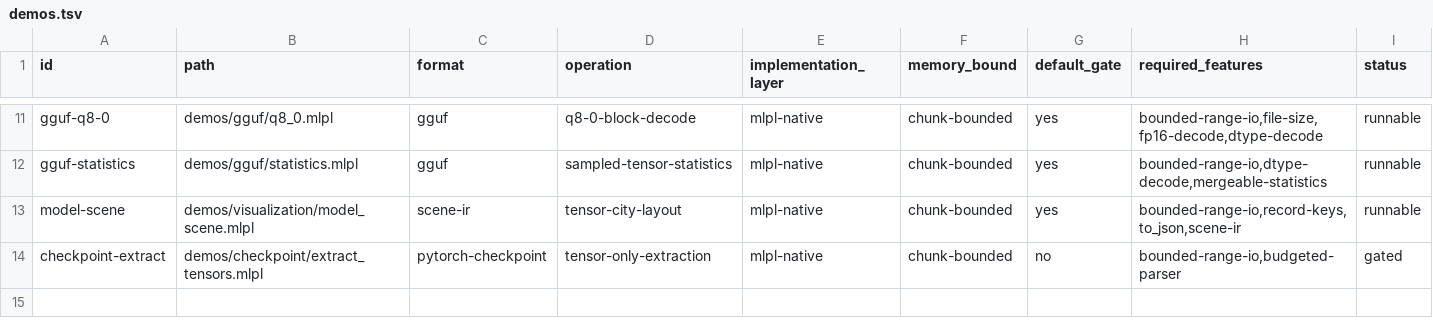
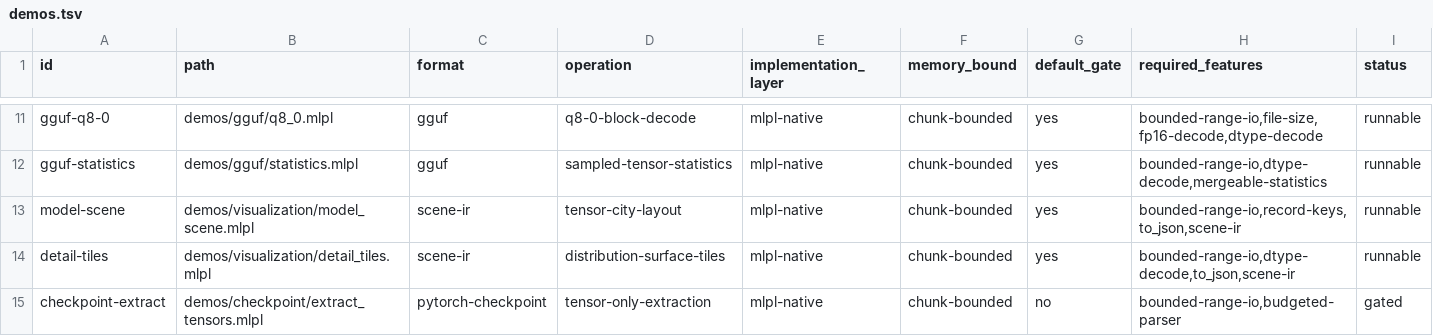
Before and after one commit to sw-ml-study/demo-ml-utils, a TSV file: catalog/demos.tsv, drawn as a sheet; only a part is shown, gaps mark what is left out; the diff names each change by its address in the sheet, - before the commit and + after, or states it on an @@ line.

Commit message:
Add bounded distribution and surface tiles
Derive deterministic cross-format histograms and endpoint-inclusive surface strips from strictly bounded Safetensors integer and GGUF Q8_0 selections, with stable parent IDs and LOD provenance.

Add merge parity, golden sampling, tagged JSON and adversarial budget coverage, a narrated default-gate demo, and reconciled schema, complexity, limitation, plan, and saga documentation.

```diff
--- a/catalog/demos.tsv
+++ b/catalog/demos.tsv
+row 14: detail-tiles | demos/visualization/detail_tiles.mlpl | scene-ir | distribution-surface-tiles | mlpl-native | chunk-bounded | yes | bounded-range-io,dtype-decode,to_json,scene-ir | runnable
```
Also changed, not shown: 12 other files.
